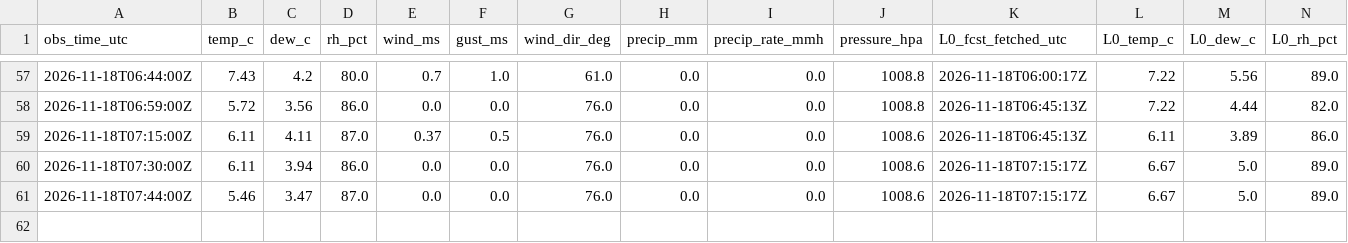
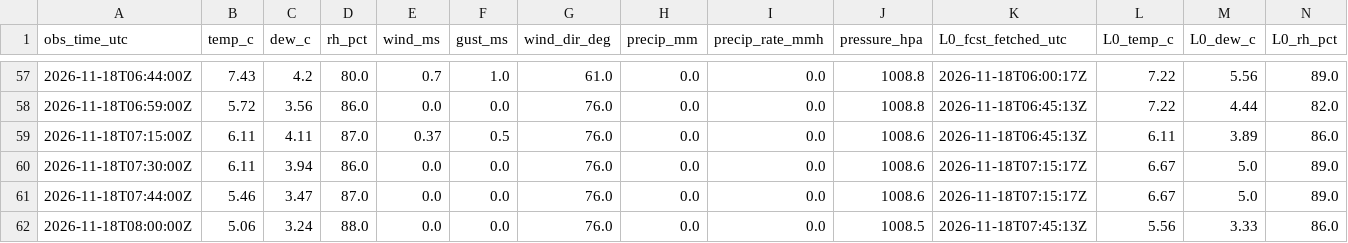
Before and after one commit to cole581/ButtonwillowWeather, a CSV file: data/matched.csv, drawn as a sheet; only a part is shown, gaps mark what is left out; rows hold the shown columns only; the diff names each change by its address in the sheet, - before the commit and + after, or states it on an @@ line.

```diff
--- a/data/matched.csv
+++ b/data/matched.csv
+row 62: 2026-11-18T08:00:00Z | 5.06 | 3.24 | 88.0 | 0.0 | 0.0 | 76.0 | 0.0 | 0.0 | 1008.5 | 2026-11-18T07:45:13Z | 5.56 | 3.33 | 86.0
```
Also changed, not shown: data/forecast_errors.csv, data/observations.csv, 3 other files.
